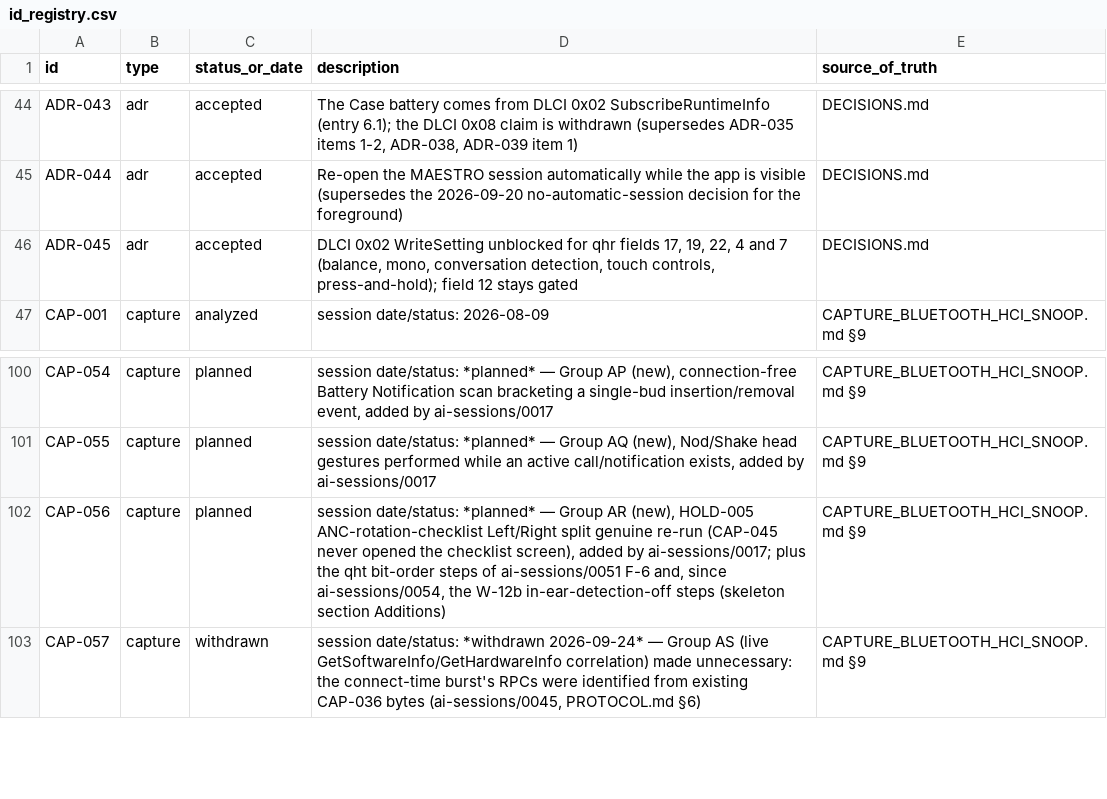
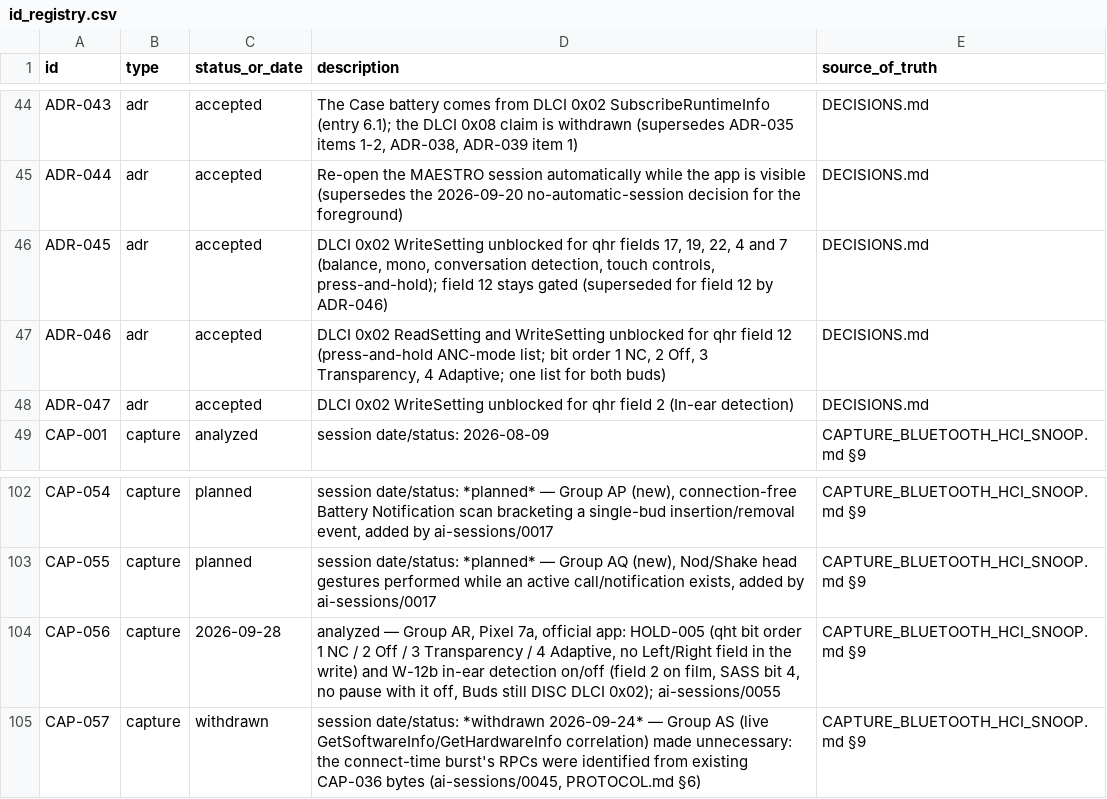
Before and after one commit to tedsluis/opencontrolpixelbudspro2, a CSV file: id_registry.csv, drawn as a sheet; only a part is shown, gaps mark what is left out.

```diff
--- a/id_registry.csv
+++ b/id_registry.csv
@@ -45,3 +45,5 @@ ADR-043,adr,accepted,"The Case battery comes from DLCI 0x02 SubscribeRuntimeInfo
 ADR-044,adr,accepted,"Re-open the MAESTRO session automatically while the app is visible (supersedes the 2026-09-20 no-automatic-session decision for the foreground)",DECISIONS.md
-ADR-045,adr,accepted,"DLCI 0x02 WriteSetting unblocked for qhr fields 17, 19, 22, 4 and 7 (balance, mono, conversation detection, touch controls, press-and-hold); field 12 stays gated",DECISIONS.md
+ADR-045,adr,accepted,"DLCI 0x02 WriteSetting unblocked for qhr fields 17, 19, 22, 4 and 7 (balance, mono, conversation detection, touch controls, press-and-hold); field 12 stays gated (superseded for field 12 by ADR-046)",DECISIONS.md
+ADR-046,adr,accepted,"DLCI 0x02 ReadSetting and WriteSetting unblocked for qhr field 12 (press-and-hold ANC-mode list; bit order 1 NC, 2 Off, 3 Transparency, 4 Adaptive; one list for both buds)",DECISIONS.md
+ADR-047,adr,accepted,"DLCI 0x02 WriteSetting unblocked for qhr field 2 (In-ear detection)",DECISIONS.md
 CAP-001,capture,analyzed,"session date/status: 2026-08-09",CAPTURE_BLUETOOTH_HCI_SNOOP.md §9
@@ -101,3 +103,3 @@ CAP-054,capture,planned,"session date/status: *planned* — Group AP (new), conn
 CAP-055,capture,planned,"session date/status: *planned* — Group AQ (new), Nod/Shake head gestures performed while an active call/notification exists, added by ai-sessions/0017",CAPTURE_BLUETOOTH_HCI_SNOOP.md §9
-CAP-056,capture,planned,"session date/status: *planned* — Group AR (new), HOLD-005 ANC-rotation-checklist Left/Right split genuine re-run (CAP-045 never opened the checklist screen), added by ai-sessions/0017; plus the qht bit-order steps of ai-sessions/0051 F-6 and, since ai-sessions/0054, the W-12b in-ear-detection-off steps (skeleton section Additions)",CAPTURE_BLUETOOTH_HCI_SNOOP.md §9
+CAP-056,capture,2026-09-28,"analyzed — Group AR, Pixel 7a, official app: HOLD-005 (qht bit order 1 NC / 2 Off / 3 Transparency / 4 Adaptive, no Left/Right field in the write) and W-12b in-ear detection on/off (field 2 on film, SASS bit 4, no pause with it off, Buds still DISC DLCI 0x02); ai-sessions/0055",CAPTURE_BLUETOOTH_HCI_SNOOP.md §9
 CAP-057,capture,withdrawn,"session date/status: *withdrawn 2026-09-24* — Group AS (live GetSoftwareInfo/GetHardwareInfo correlation) made unnecessary: the connect-time burst's RPCs were identified from existing CAP-036 bytes (ai-sessions/0045, PROTOCOL.md §6)",CAPTURE_BLUETOOTH_HCI_SNOOP.md §9
```
Also changed, not shown: 13 other files.
